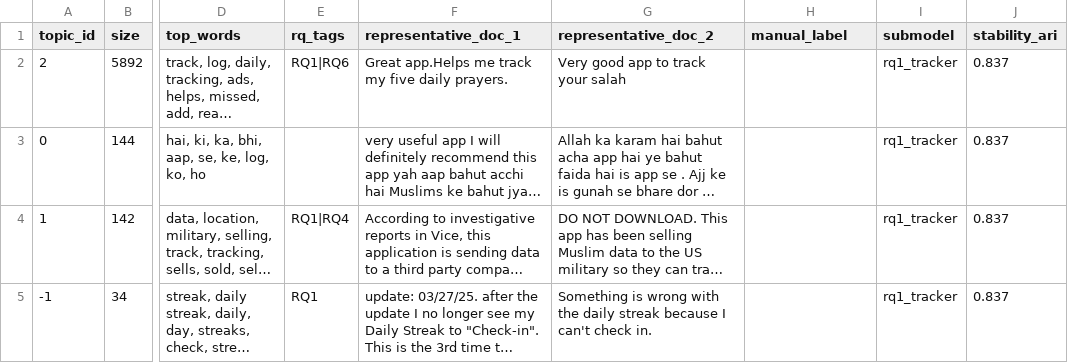
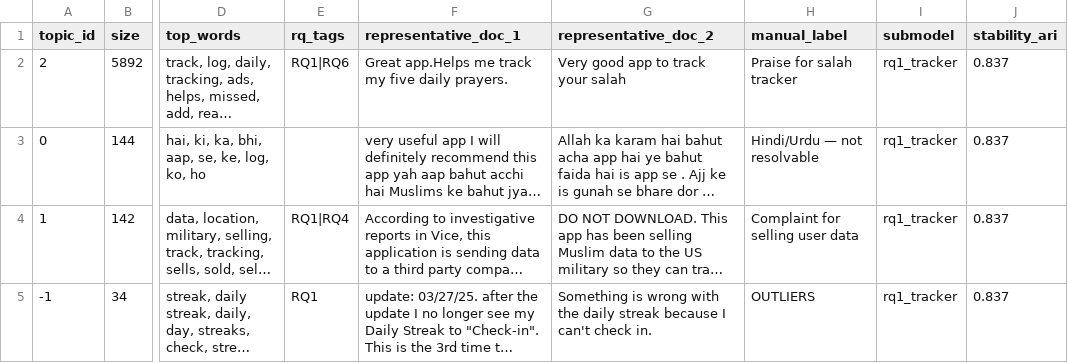
Before and after one commit to TawhidUmar9/Salat-App-Research, a CSV file: src/data/topic_info_rq1_tracker.csv, drawn as a sheet; only a part is shown, gaps mark what is left out; long unchanged cells end in …; the diff names each change by its address in the sheet, - before the commit and + after, or states it on an @@ line.

```diff
--- a/src/data/topic_info_rq1_tracker.csv
+++ b/src/data/topic_info_rq1_tracker.csv
-H2 (manual_label): (empty)
+H2 (manual_label): Praise for salah tracker
-H3 (manual_label): (empty)
+H3 (manual_label): Hindi/Urdu — not resolvable
-H4 (manual_label): (empty)
+H4 (manual_label): Complaint for selling user data
-H5 (manual_label): (empty)
+H5 (manual_label): OUTLIERS
```
Also changed, not shown: src/data/topic_info.csv, src/data/topic_info_rq4_women_privacy.csv, 2 other files.
